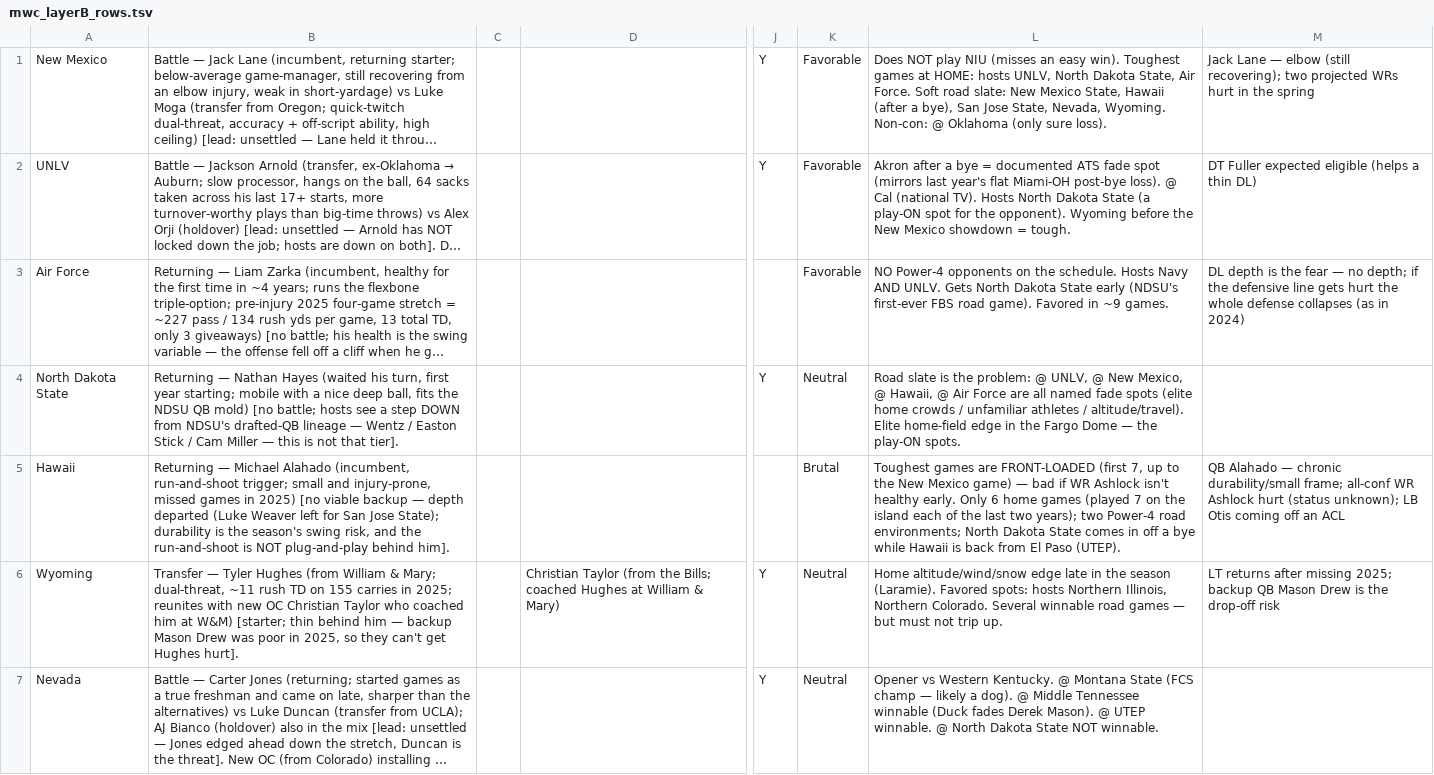
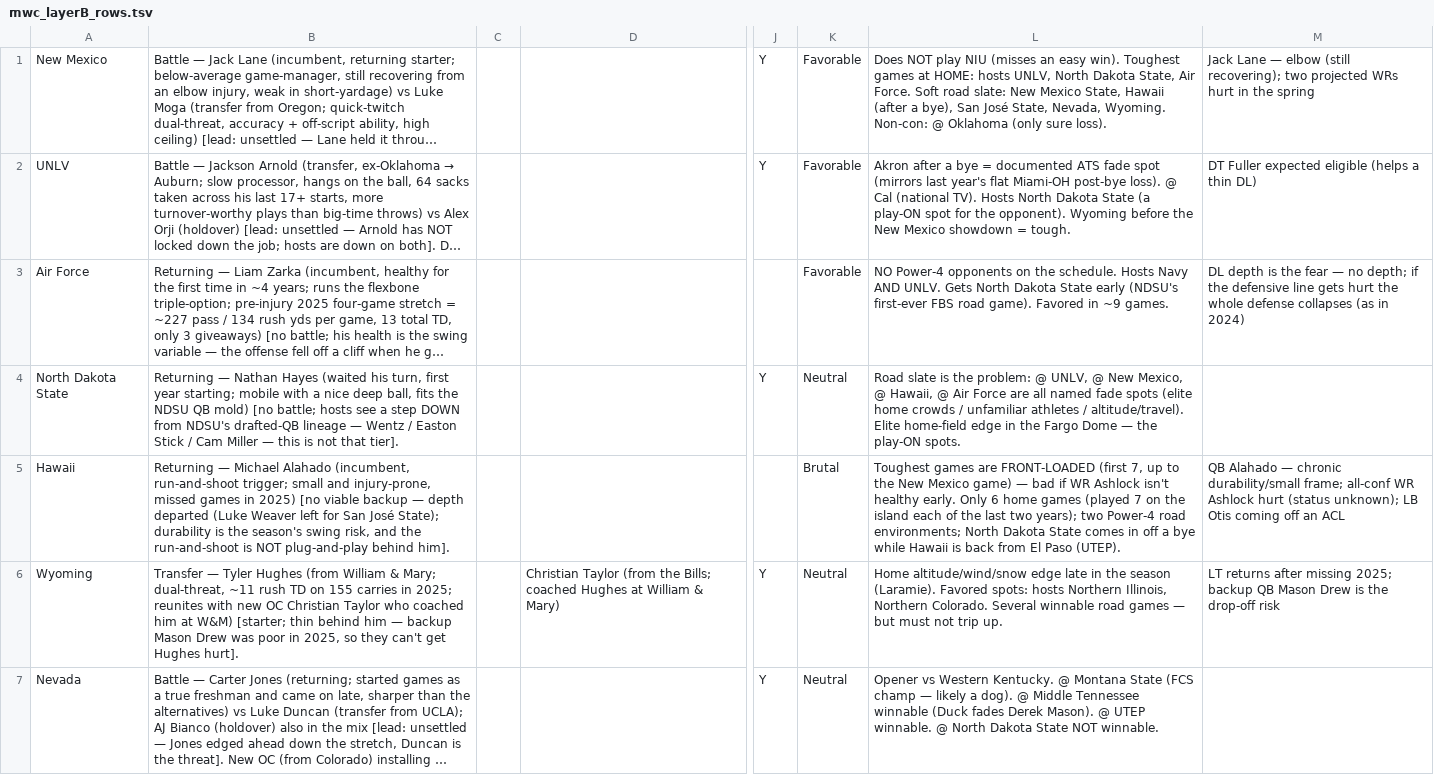
Before and after one commit to melombar/ncaafbwinspool, a TSV file: draftroom/mwc_layerB_rows.tsv, drawn as a sheet; only a part is shown, gaps mark what is left out; long unchanged cells end in …; the diff covers the shown part only; the diff names each change by its address in the sheet, - before the commit and + after, or states it on an @@ line.

```diff
--- a/draftroom/mwc_layerB_rows.tsv
+++ b/draftroom/mwc_layerB_rows.tsv
-L1: …bye), San Jose State, Nevada,…
+L1: …bye), San José State, Nevada,…
-B5: …for San Jose State); durability…
+B5: …for San José State); durability…
```
Also changed, not shown: 5 edited cells elsewhere in this file, data/schedule/layerA_schedule_columns_2026.csv, 17 other files.
